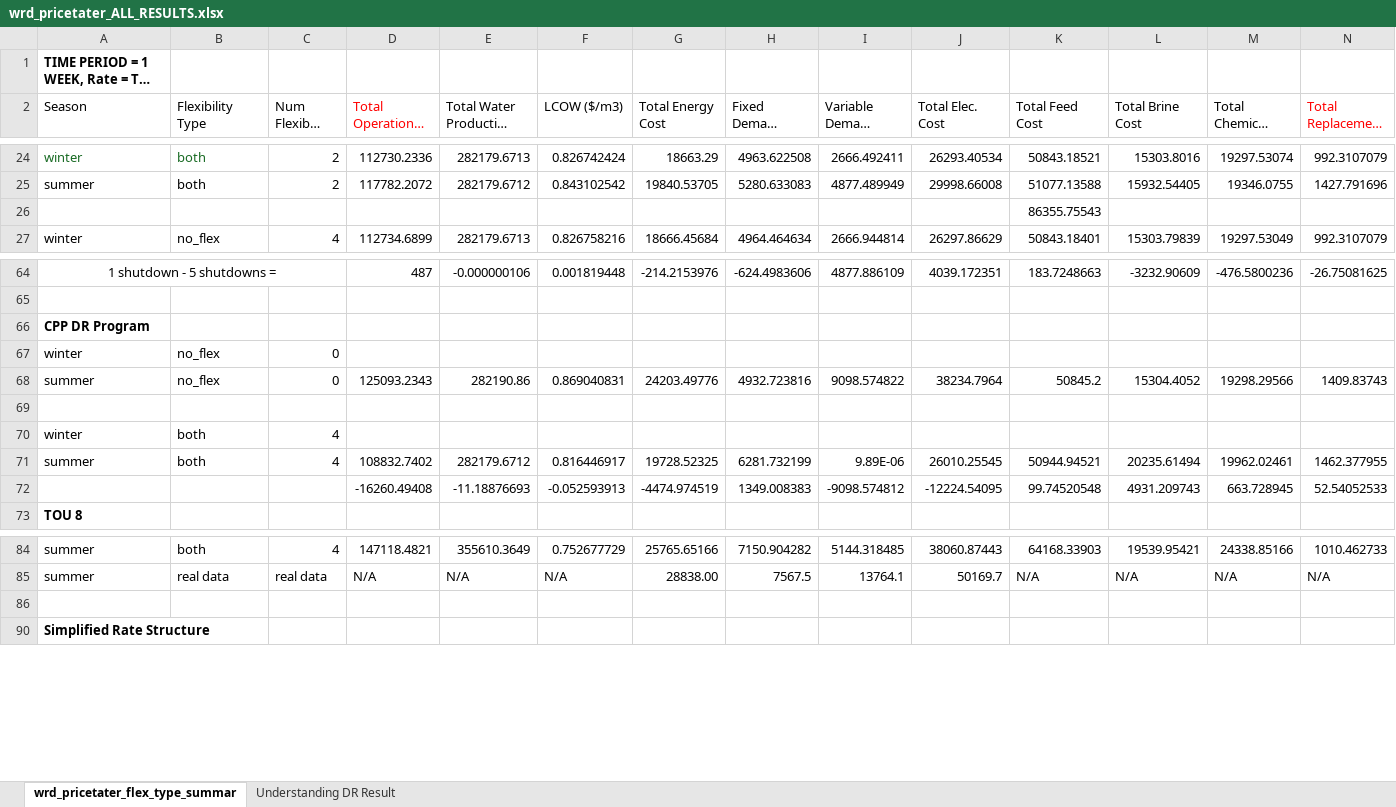
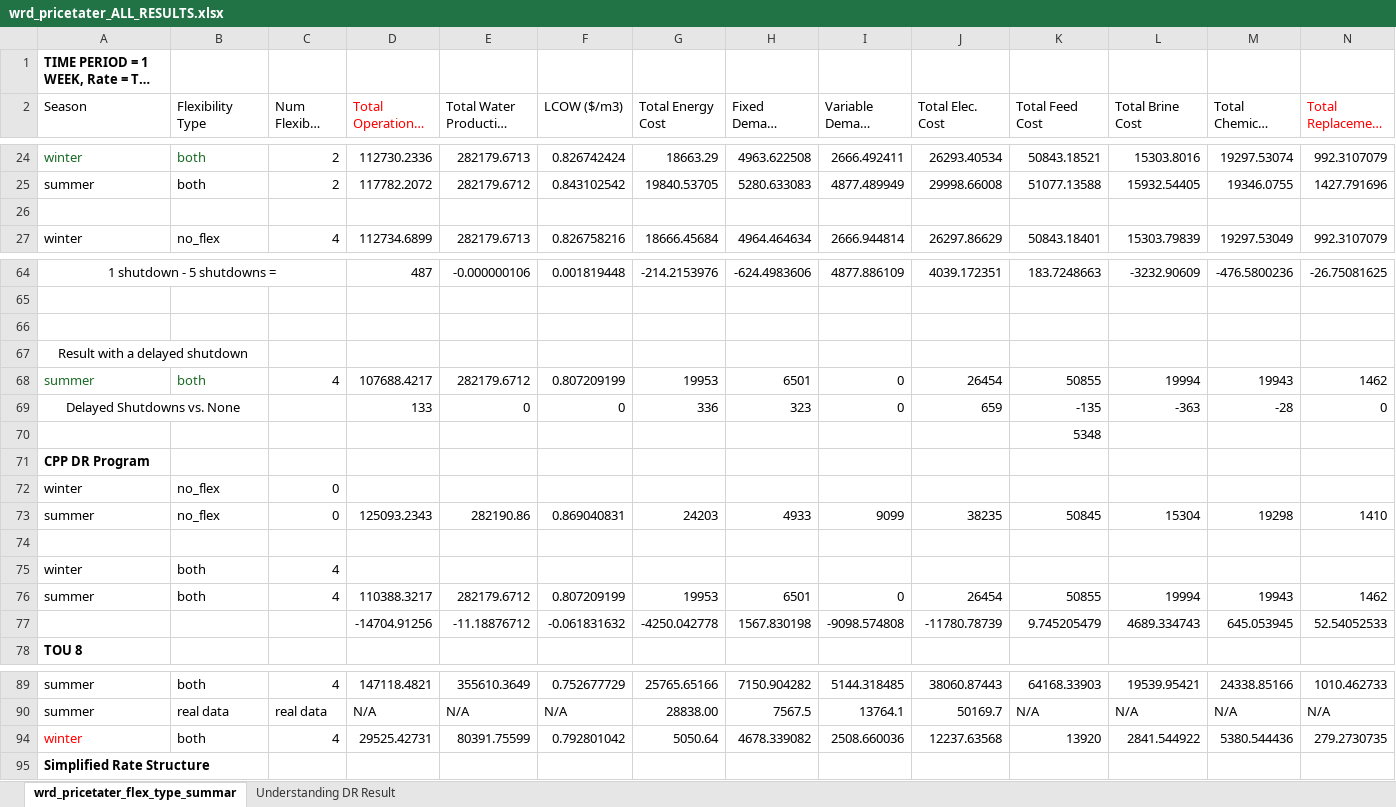
Before and after one commit to jakechurchi/watertap, an Excel workbook: tutorials/flex_ro/wrd_pricetater_ALL_RESULTS.xlsx, sheet wrd_pricetater_flex_type_summar, drawn as a sheet; only a part is shown, gaps mark what is left out; long unchanged cells end in …; values as stored, in another font and other column widths than the file's, no borders; removed rows and columns are numbered as before the commit, all else as after; rows hold the shown columns only; the diff names each change by its address in the sheet, - before the commit and + after, or states it on an @@ line.

```diff
--- a/tutorials/flex_ro/wrd_pricetater_ALL_RESULTS.xlsx (sheet wrd_pricetater_flex_type_summar)
+++ b/tutorials/flex_ro/wrd_pricetater_ALL_RESULTS.xlsx (sheet wrd_pricetater_flex_type_summar)
-K26 (Total Feed Cost): 86355.75543
+K26 (Total Feed Cost): (empty)
+row 66: (empty)
+row 67: Result with a delayed shutdown
+row 68: summer | both | 4 | 107688.4217 | 282179.6712 | 0.807209199 | 19953 | 6501 | 0 | 26454 | 50855 | 19994 | 19943 | 1462
+row 69: Delayed Shutdowns vs. None |  |  | 133 | 0 | 0 | 336 | 323 | 0 | 659 | -135 | -363 | -28 | 0
+row 70:  |  |  |  |  |  |  |  |  |  | 5348
-G73 (Total Energy Cost): 24203.49776
+G73 (Total Energy Cost): 24203
-H73 (Fixed Demand Cost): 4932.723816
+H73 (Fixed Demand Cost): 4933
-I73 (Variable Demand Cost): 9098.574822
+I73 (Variable Demand Cost): 9099
-J73 (Total Elec. Cost): 38234.7964
+J73 (Total Elec. Cost): 38235
-K73 (Total Feed Cost): 50845.2
+K73 (Total Feed Cost): 50845
-L73 (Total Brine Cost): 15304.4052
+L73 (Total Brine Cost): 15304
-M73 (Total Chemical Cost): 19298.29566
+M73 (Total Chemical Cost): 19298
-N73 (Total Replacement Cost): 1409.83743
+N73 (Total Replacement Cost): 1410
-D76 (Total Operational Cost): 108832.7402
+D76 (Total Operational Cost): 110388.3217
-F76 (LCOW ($/m3)): 0.816446917
+F76 (LCOW ($/m3)): 0.807209199
-G76 (Total Energy Cost): 19728.52325
+G76 (Total Energy Cost): 19953
-H76 (Fixed Demand Cost): 6281.732199
+H76 (Fixed Demand Cost): 6501
-I76 (Variable Demand Cost): 9.89E-06
+I76 (Variable Demand Cost): 0
-J76 (Total Elec. Cost): 26010.25545
+J76 (Total Elec. Cost): 26454
-K76 (Total Feed Cost): 50944.94521
+K76 (Total Feed Cost): 50855
-L76 (Total Brine Cost): 20235.61494
+L76 (Total Brine Cost): 19994
-M76 (Total Chemical Cost): 19962.02461
+M76 (Total Chemical Cost): 19943
-N76 (Total Replacement Cost): 1462.377955
+N76 (Total Replacement Cost): 1462
-row 72:  |  |  | -16260.49408 | -11.18876693 | -0.052593913 | -4474.974519 | 1349.008383 | -9098.574812 | -12224.54095 | 99.74520548 | 4931.209743 | 663.728945 | 52.54052533
+row 77:  |  |  | -14704.91256 | -11.18876712 | -0.061831632 | -4250.042778 | 1567.830198 | -9098.574808 | -11780.78739 | 9.745205479 | 4689.334743 | 645.053945 | 52.54052533
-row 94: (empty)
+row 94: winter | both | 4 | 29525.42731 | 80391.75599 | 0.792801042 | 5050.64 | 4678.339082 | 2508.660036 | 12237.63568 | 13920 | 2841.544922 | 5380.544436 | 279.2730735
```
Also changed, not shown: formulas that keep their value, 6 other files.
